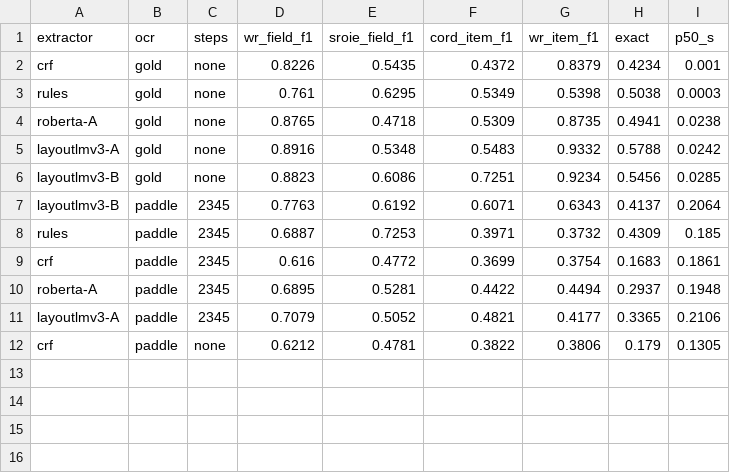
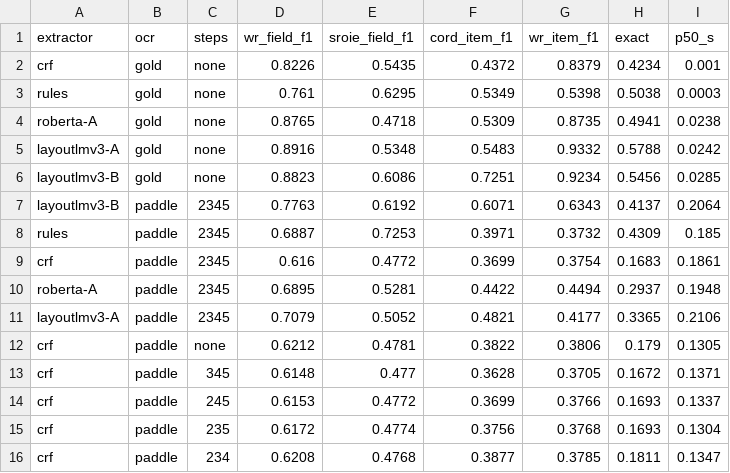
Before and after one commit to dangnguyenducanh/rec, a CSV file: eval/results.csv, drawn as a sheet.

```diff
--- a/eval/results.csv
+++ b/eval/results.csv
@@ -12 +12,5 @@ layoutlmv3-A,paddle,2345,0.7079,0.5052,0.4821,0.4177,0.3365,0.2106
 crf,paddle,none,0.6212,0.4781,0.3822,0.3806,0.179,0.1305
+crf,paddle,345,0.6148,0.477,0.3628,0.3705,0.1672,0.1371
+crf,paddle,245,0.6153,0.4772,0.3699,0.3766,0.1693,0.1337
+crf,paddle,235,0.6172,0.4774,0.3756,0.3768,0.1693,0.1304
+crf,paddle,234,0.6208,0.4768,0.3877,0.3785,0.1811,0.1347
```
Also changed, not shown: eval/diagnostics/ocr.csv, 1 other file.
